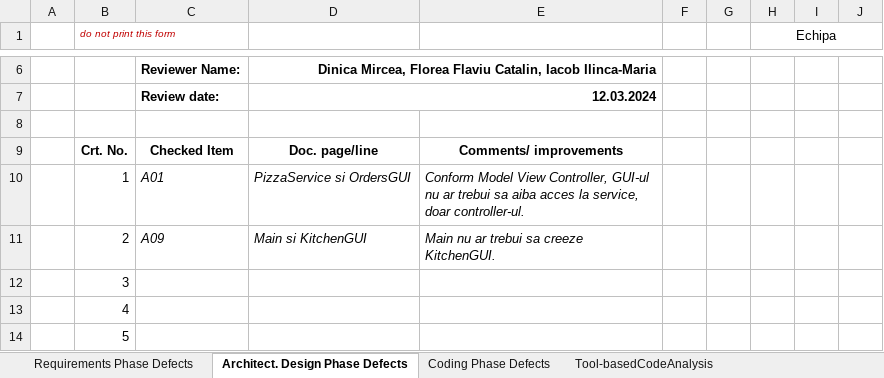
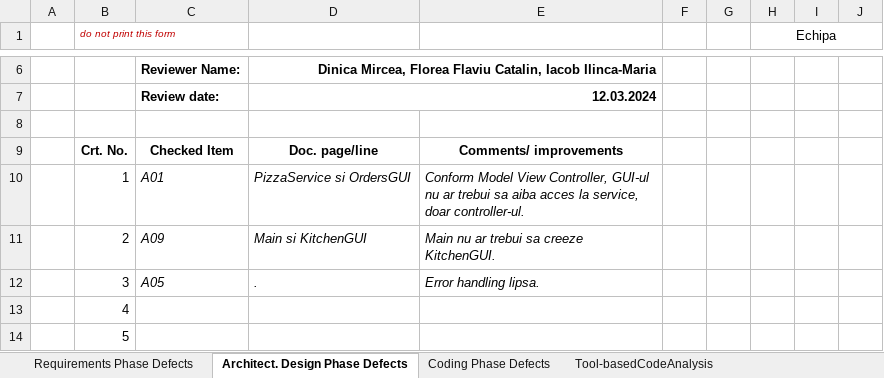
Before and after one commit to esanustefan/VVSS-esir3263, an Excel workbook: Docs/Lab01/Lab01_ReviewReport.xlsx, sheet Architect. Design Phase Defects, drawn as a sheet; only a part is shown, gaps mark what is left out; values as stored, in another font and other column widths than the file's, no borders; the diff names each change by its address in the sheet, - before the commit and + after, or states it on an @@ line.

Commit message:
update l1 final

```diff
--- a/Docs/Lab01/Lab01_ReviewReport.xlsx (sheet Architect. Design Phase Defects)
+++ b/Docs/Lab01/Lab01_ReviewReport.xlsx (sheet Architect. Design Phase Defects)
-C12: (empty)
+C12: A05
-D12: (empty)
+D12: .
-E12: (empty)
+E12: Error handling lipsa.
```
Also changed, not shown: sheet Coding Phase Defects.
